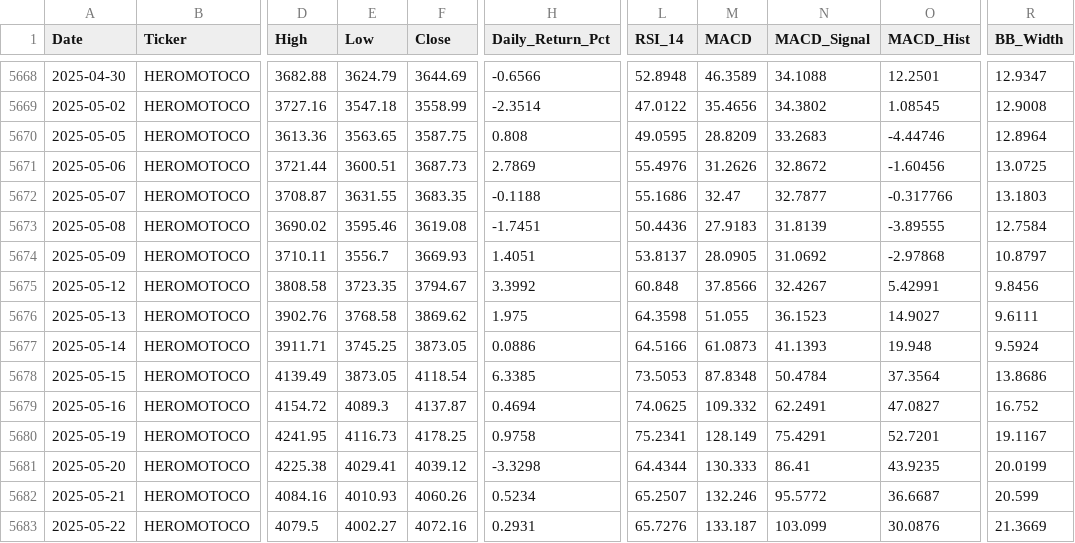
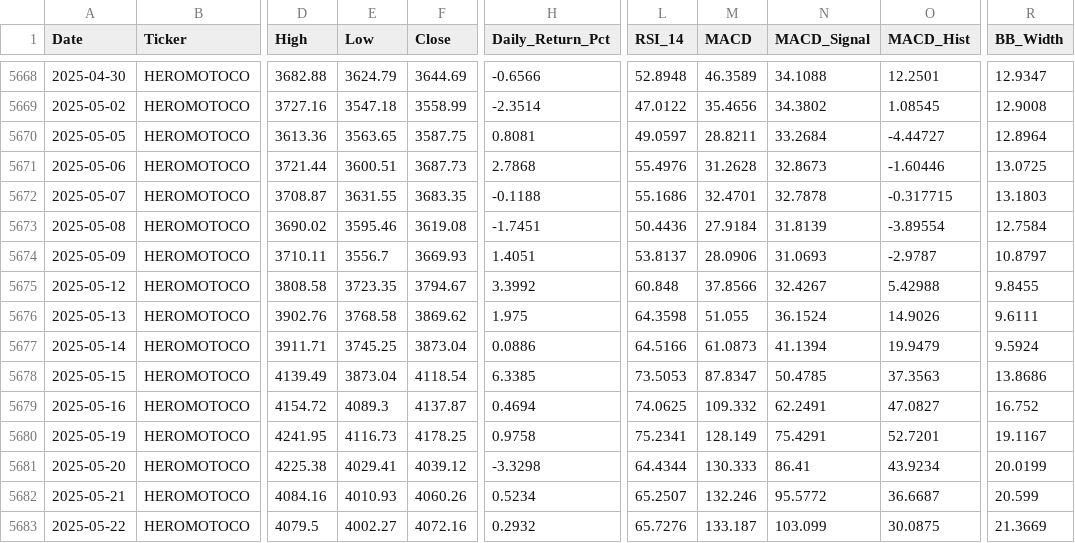
Before and after one commit to wimpypython/nifty-stock-intelligence, a CSV file: data/historical/HEROMOTOCO.csv, drawn as a sheet; only a part is shown, gaps mark what is left out; the diff covers the shown part only; the diff names each change by its address in the sheet, - before the commit and + after, or states it on an @@ line.

```diff
--- a/data/historical/HEROMOTOCO.csv
+++ b/data/historical/HEROMOTOCO.csv
-H5670 (Daily_Return_Pct): 0.808
+H5670 (Daily_Return_Pct): 0.8081
-L5670 (RSI_14): 49.0595
+L5670 (RSI_14): 49.0597
-M5670 (MACD): 28.8209
+M5670 (MACD): 28.8211
-N5670 (MACD_Signal): 33.2683
+N5670 (MACD_Signal): 33.2684
-O5670 (MACD_Hist): -4.44746
+O5670 (MACD_Hist): -4.44727
-H5671 (Daily_Return_Pct): 2.7869
+H5671 (Daily_Return_Pct): 2.7868
-M5671 (MACD): 31.2626
+M5671 (MACD): 31.2628
-N5671 (MACD_Signal): 32.8672
+N5671 (MACD_Signal): 32.8673
-O5671 (MACD_Hist): -1.60456
+O5671 (MACD_Hist): -1.60446
-M5672 (MACD): 32.47
+M5672 (MACD): 32.4701
-N5672 (MACD_Signal): 32.7877
+N5672 (MACD_Signal): 32.7878
-O5672 (MACD_Hist): -0.317766
+O5672 (MACD_Hist): -0.317715
-M5673 (MACD): 27.9183
+M5673 (MACD): 27.9184
-O5673 (MACD_Hist): -3.89555
+O5673 (MACD_Hist): -3.89554
-M5674 (MACD): 28.0905
+M5674 (MACD): 28.0906
-N5674 (MACD_Signal): 31.0692
+N5674 (MACD_Signal): 31.0693
-O5674 (MACD_Hist): -2.97868
+O5674 (MACD_Hist): -2.9787
-O5675 (MACD_Hist): 5.42991
+O5675 (MACD_Hist): 5.42988
-R5675 (BB_Width): 9.8456
+R5675 (BB_Width): 9.8455
-N5676 (MACD_Signal): 36.1523
+N5676 (MACD_Signal): 36.1524
-O5676 (MACD_Hist): 14.9027
+O5676 (MACD_Hist): 14.9026
-F5677 (Close): 3873.05
+F5677 (Close): 3873.04
-N5677 (MACD_Signal): 41.1393
+N5677 (MACD_Signal): 41.1394
-O5677 (MACD_Hist): 19.948
+O5677 (MACD_Hist): 19.9479
-E5678 (Low): 3873.05
+E5678 (Low): 3873.04
-M5678 (MACD): 87.8348
+M5678 (MACD): 87.8347
-N5678 (MACD_Signal): 50.4784
+N5678 (MACD_Signal): 50.4785
-O5678 (MACD_Hist): 37.3564
+O5678 (MACD_Hist): 37.3563
-O5681 (MACD_Hist): 43.9235
+O5681 (MACD_Hist): 43.9234
-H5683 (Daily_Return_Pct): 0.2931
+H5683 (Daily_Return_Pct): 0.2932
-O5683 (MACD_Hist): 30.0876
+O5683 (MACD_Hist): 30.0875
```
Also changed, not shown: 1 added row and 67 edited cells elsewhere in this file, data/historical/HCLTECH.csv, data/historical/NIFTY50_INDEX.csv, 51 other files.
